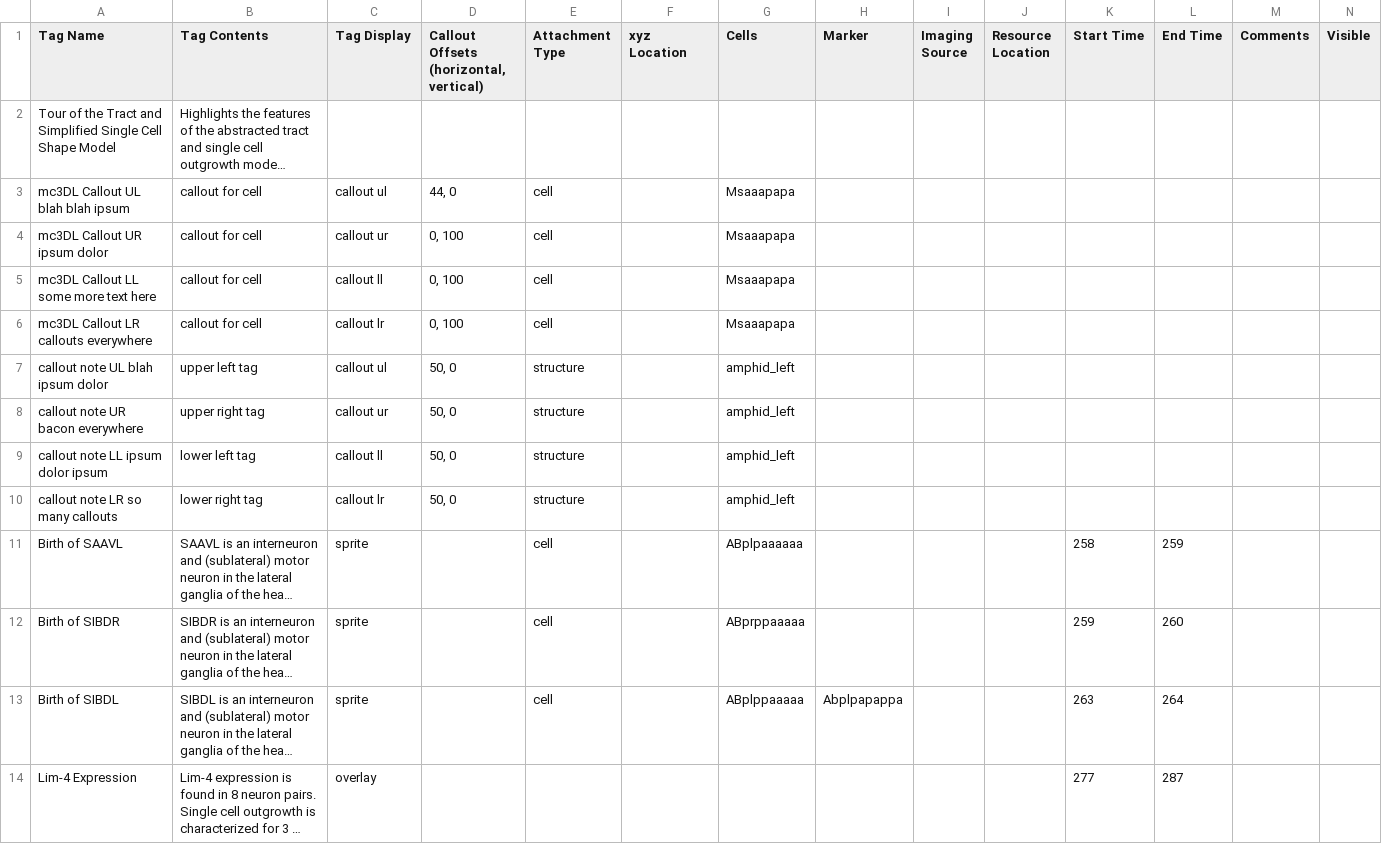
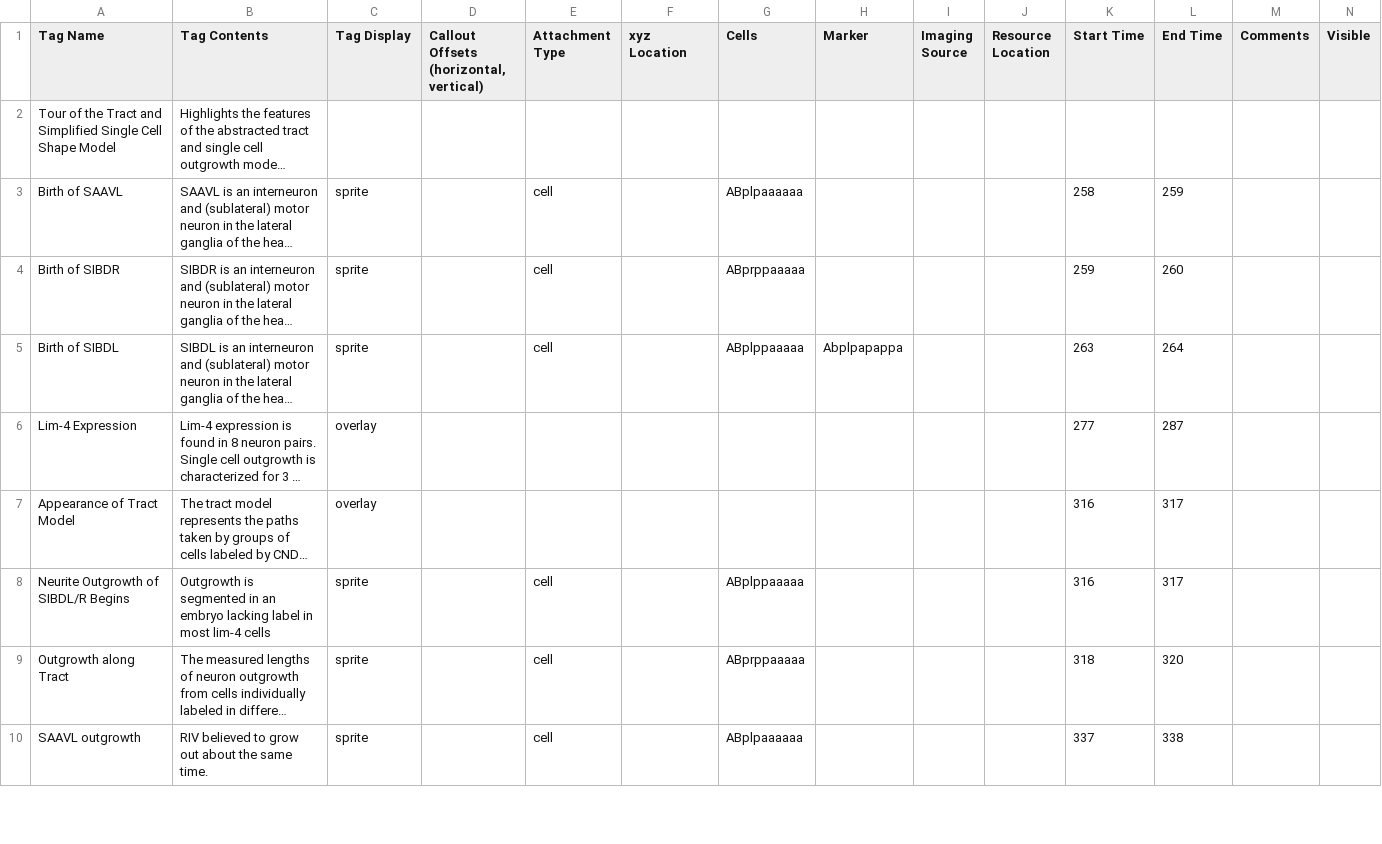
Before and after one commit to tangydoris/WormGUIDES, a CSV file: src/wormguides/stories/StoryListConfig.csv, drawn as a sheet; only a part is shown; the shorter side is filled out with more unchanged rows; long unchanged cells end in …; rows hold the shown columns only; the diff names each change by its address in the sheet, - before the commit and + after, or states it on an @@ line.

Commit message:
Removed test callouts from story config

```diff
--- a/src/wormguides/stories/StoryListConfig.csv
+++ b/src/wormguides/stories/StoryListConfig.csv
-row 3: mc3DL Callout UL blah blah ipsum | callout for cell | callout ul | 44, 0 | cell |  | Msaaapapa
-row 4: mc3DL Callout UR ipsum dolor | callout for cell | callout ur | 0, 100 | cell |  | Msaaapapa
-row 5: mc3DL Callout LL some more text here | callout for cell | callout ll | 0, 100 | cell |  | Msaaapapa
-row 6: mc3DL Callout LR callouts everywhere | callout for cell | callout lr | 0, 100 | cell |  | Msaaapapa
-row 7: callout note UL blah ipsum dolor | upper left tag | callout ul | 50, 0 | structure |  | amphid_left
-row 8: callout note UR bacon everywhere | upper right tag | callout ur | 50, 0 | structure |  | amphid_left
-row 9: callout note LL ipsum dolor ipsum | lower left tag | callout ll | 50, 0 | structure |  | amphid_left
-row 10: callout note LR so many callouts | lower right tag | callout lr | 50, 0 | structure |  | amphid_left
```
Also changed, not shown: 1 other file.
